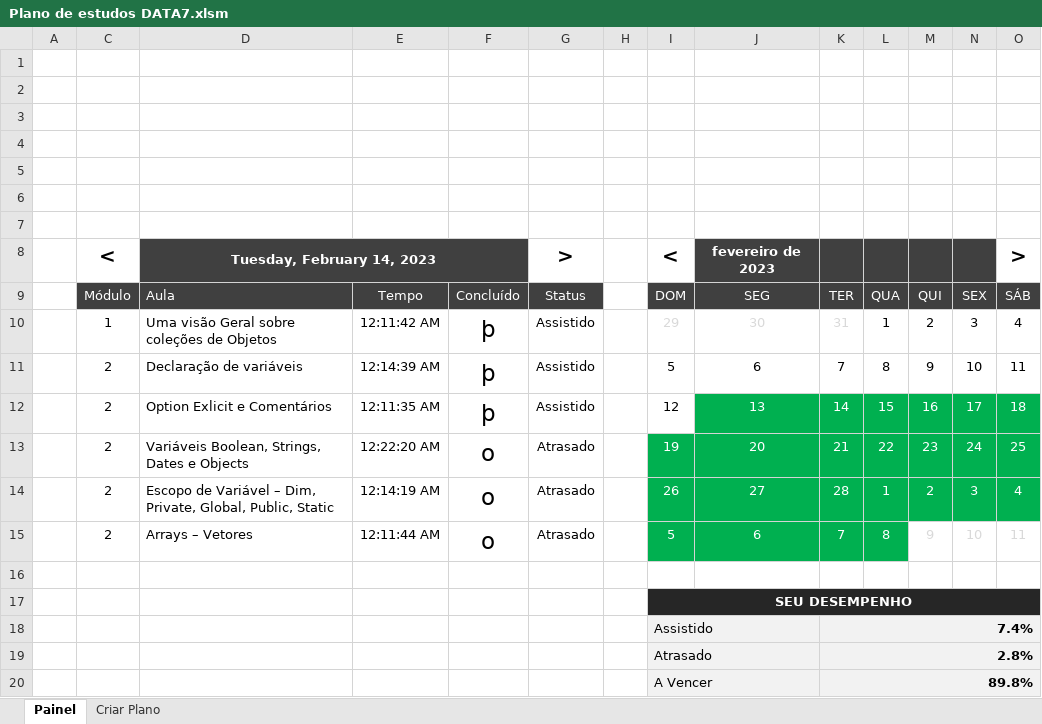
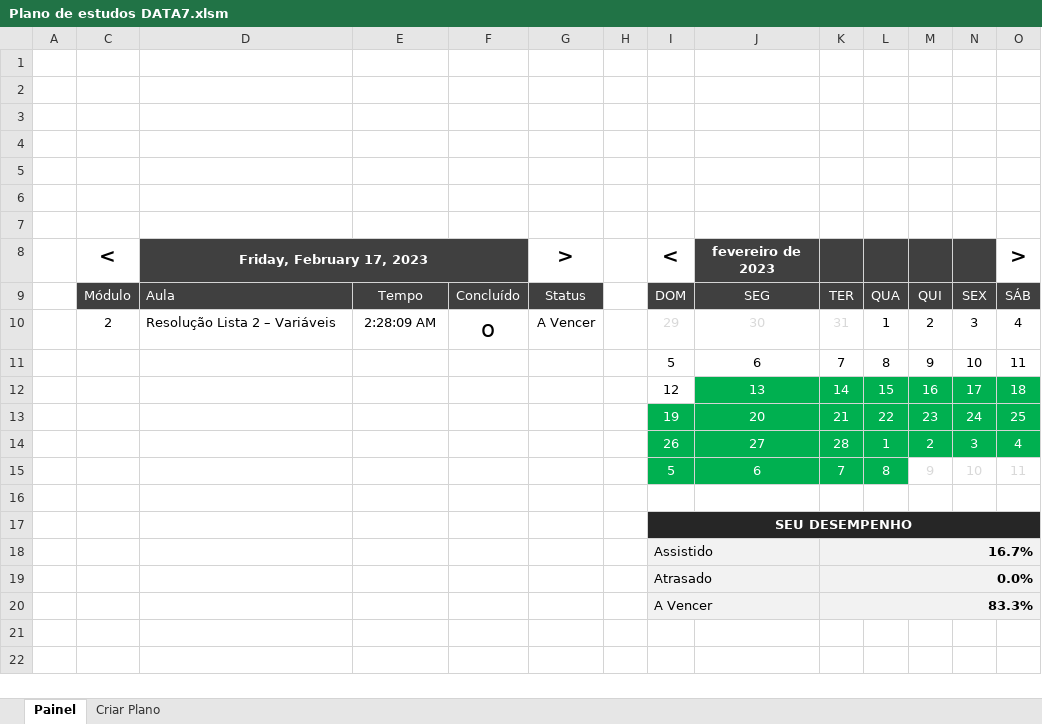
Before and after one commit to DiogoBarbosaSilvaSousa/vba_academy, an Excel workbook: curso_vba_completo/Plano de estudos DATA7.xlsm, sheet Painel, drawn as a sheet; values as stored, in another font and other column widths than the file's, no borders; charts and pictures and conditional formats not drawn; the diff names each change by its address in the sheet, - before the commit and + after, or states it on an @@ line.

```diff
--- a/curso_vba_completo/Plano de estudos DATA7.xlsm (sheet Painel)
+++ b/curso_vba_completo/Plano de estudos DATA7.xlsm (sheet Painel)
-D8: Tuesday, February 14, 2023
+D8: Friday, February 17, 2023
-C10: 1
+C10: 2
-D10: Uma visão Geral sobre coleções de Objetos
+D10: Resolução Lista 2 – Variáveis
-E10: 12:11:42 AM
+E10: 2:28:09 AM
-F10: þ
+F10: o
-G10: Assistido
+G10: A Vencer
-C11:C15: 2
+C11:C15: (empty)
-D11: Declaração de variáveis
+D11: (empty)
-E11: 12:14:39 AM
+E11: (empty)
-F11:F12: þ
+F11:F12: (empty)
-G11:G12: Assistido
+G11:G12: (empty)
-D12: Option Exlicit e Comentários
+D12: (empty)
-E12: 12:11:35 AM
+E12: (empty)
-D13: Variáveis Boolean, Strings, Dates e Objects
+D13: (empty)
-E13: 12:22:20 AM
+E13: (empty)
-F13:F15: o
+F13:F15: (empty)
-G13:G15: Atrasado
+G13:G15: (empty)
-D14: Escopo de Variável – Dim, Private, Global, Public, Static
+D14: (empty)
-E14: 12:14:19 AM
+E14: (empty)
-D15: Arrays – Vetores
+D15: (empty)
-E15: 12:11:44 AM
+E15: (empty)
-K18: 7.4%
+K18: 16.7%
-K19: 2.8%
+K19: 0.0%
-K20: 89.8%
+K20: 83.3%
```
Also changed, not shown: curso_vba_completo/excel-para-testes.xlsm, 11 other files.
